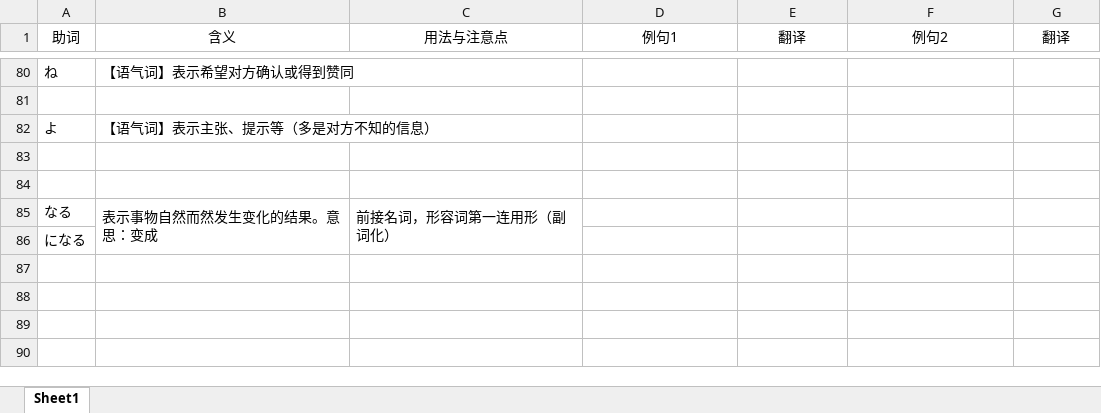
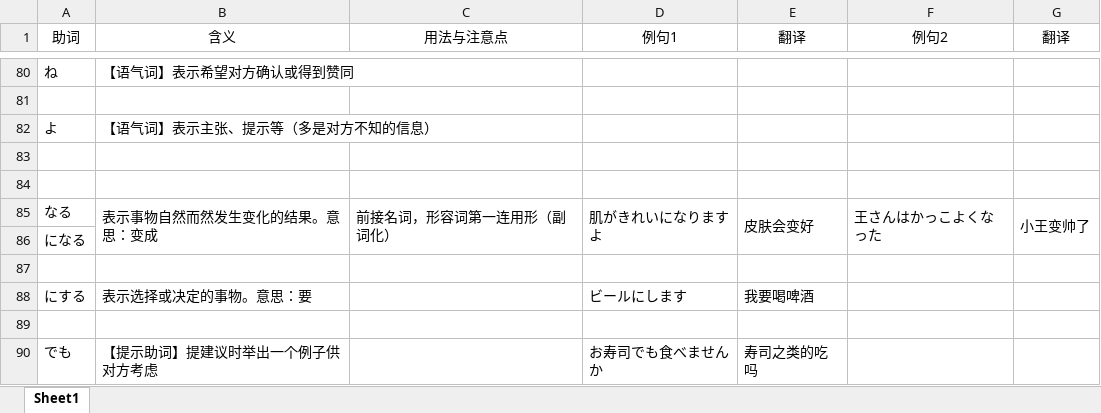
Before and after one commit to yyh12138/JapaneseEveryday, an Excel workbook: 助词/助词.xlsx, sheet Sheet1, drawn as a sheet; only a part is shown, gaps mark what is left out; values as stored, in another font and other column widths than the file's, no borders; the diff names each change by its address in the sheet, - before the commit and + after, or states it on an @@ line.

```diff
--- a/助词/助词.xlsx (sheet Sheet1)
+++ b/助词/助词.xlsx (sheet Sheet1)
-D85 (例句1): (empty)
+D85 (例句1): 肌がきれいになりますよ
+D85:D86 merged
-E85 (翻译): (empty)
+E85 (翻译): 皮肤会变好
+E85:E86 merged
-F85 (例句2): (empty)
+F85 (例句2): 王さんはかっこよくなった
+F85:F86 merged
-G85 (翻译): (empty)
+G85 (翻译): 小王变帅了
+G85:G86 merged
+row 87: (empty)
+row 88: にする | 表示选择或决定的事物。意思：要 |  | ビールにします | 我要喝啤酒
+row 89: (empty)
+row 90: でも | 【提示助词】提建议时举出一个例子供对方考虑 |  | お寿司でも食べませんか | 寿司之类的吃吗
```
Also changed, not shown: 5 other files.
